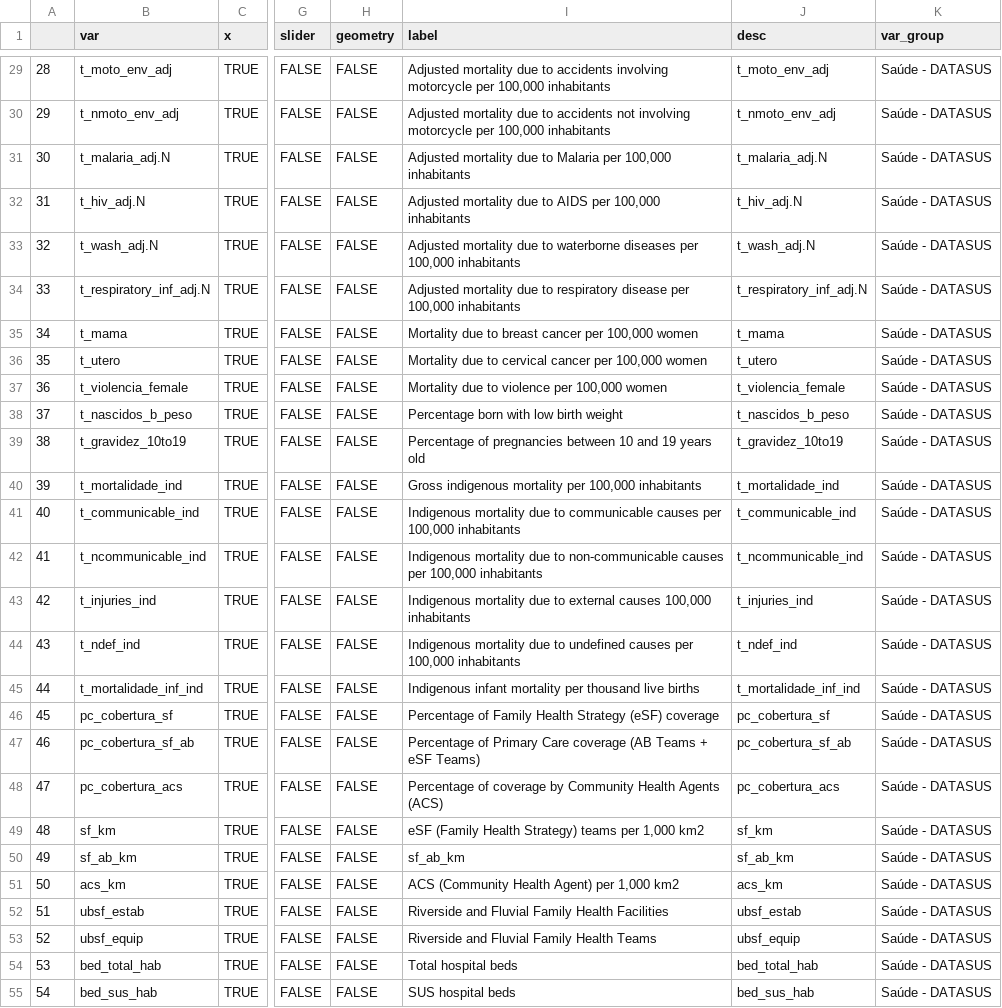
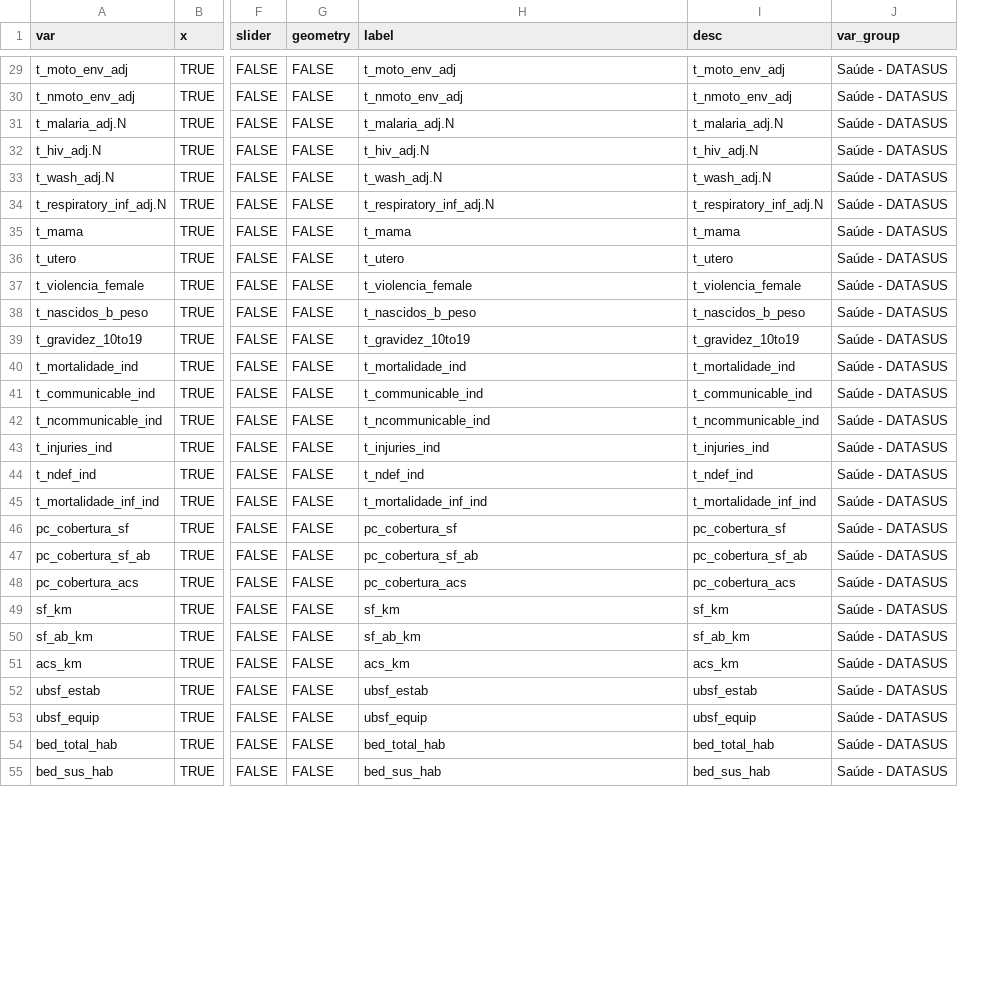
Before and after one commit to datazoompuc/datazoom_viz, a CSV file: data/saude_municipality_dic_en.csv, drawn as a sheet; only a part is shown, gaps mark what is left out; removed rows and columns are numbered as before the commit, all else as after; the diff covers the shown part only; the diff names each change by its address in the sheet, - before the commit and + after, or states it on an @@ line.

```diff
--- a/data/saude_municipality_dic_en.csv
+++ b/data/saude_municipality_dic_en.csv
-column A, rows 29-55: 28 | 29 | 30 | 31 | 32 | 33 | 34 | 35 | 36 | 37 | 38 | 39 | 40 | 41 | 42 | 43 | 44 | 45 | 46 | 47 | 48 | 49 | 50 | 51 | 52 | 53 | 54
-H29 (label): Adjusted mortality due to accidents involving motorcycle per 100,000 inhabitants
+H29 (label): t_moto_env_adj
-H30 (label): Adjusted mortality due to accidents not involving motorcycle per 100,000 inhabitants
+H30 (label): t_nmoto_env_adj
-H31 (label): Adjusted mortality due to Malaria per 100,000 inhabitants
+H31 (label): t_malaria_adj.N
-H32 (label): Adjusted mortality due to AIDS per 100,000 inhabitants
+H32 (label): t_hiv_adj.N
-H33 (label): Adjusted mortality due to waterborne diseases per 100,000 inhabitants
+H33 (label): t_wash_adj.N
-H34 (label): Adjusted mortality due to respiratory disease per 100,000 inhabitants
+H34 (label): t_respiratory_inf_adj.N
-H35 (label): Mortality due to breast cancer per 100,000 women
+H35 (label): t_mama
-H36 (label): Mortality due to cervical cancer per 100,000 women
+H36 (label): t_utero
-H37 (label): Mortality due to violence per 100,000 women
+H37 (label): t_violencia_female
-H38 (label): Percentage born with low birth weight
+H38 (label): t_nascidos_b_peso
-H39 (label): Percentage of pregnancies between 10 and 19 years old
+H39 (label): t_gravidez_10to19
-H40 (label): Gross indigenous mortality per 100,000 inhabitants
+H40 (label): t_mortalidade_ind
-H41 (label): Indigenous mortality due to communicable causes per 100,000 inhabitants
+H41 (label): t_communicable_ind
-H42 (label): Indigenous mortality due to non-communicable causes per 100,000 inhabitants
+H42 (label): t_ncommunicable_ind
-H43 (label): Indigenous mortality due to external causes 100,000 inhabitants
+H43 (label): t_injuries_ind
-H44 (label): Indigenous mortality due to undefined causes per 100,000 inhabitants
+H44 (label): t_ndef_ind
-H45 (label): Indigenous infant mortality per thousand live births
+H45 (label): t_mortalidade_inf_ind
-H46 (label): Percentage of Family Health Strategy (eSF) coverage
+H46 (label): pc_cobertura_sf
-H47 (label): Percentage of Primary Care coverage (AB Teams + eSF Teams)
+H47 (label): pc_cobertura_sf_ab
-H48 (label): Percentage of coverage by Community Health Agents (ACS)
+H48 (label): pc_cobertura_acs
-H49 (label): eSF (Family Health Strategy) teams per 1,000 km2
+H49 (label): sf_km
-H51 (label): ACS (Community Health Agent) per 1,000 km2
+H51 (label): acs_km
-H52 (label): Riverside and Fluvial Family Health Facilities
+H52 (label): ubsf_estab
-H53 (label): Riverside and Fluvial Family Health Teams
+H53 (label): ubsf_equip
-H54 (label): Total hospital beds
+H54 (label): bed_total_hab
-H55 (label): SUS hospital beds
+H55 (label): bed_sus_hab
```
Also changed, not shown: 47 edited cells elsewhere in this file, data/saude_municipality_dic.csv, 2 other files.
